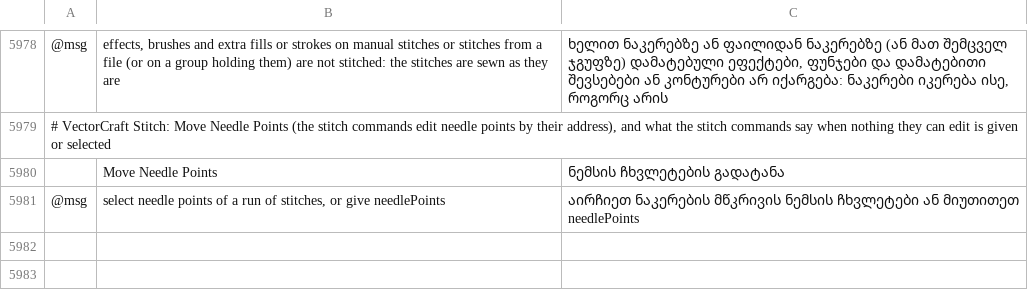
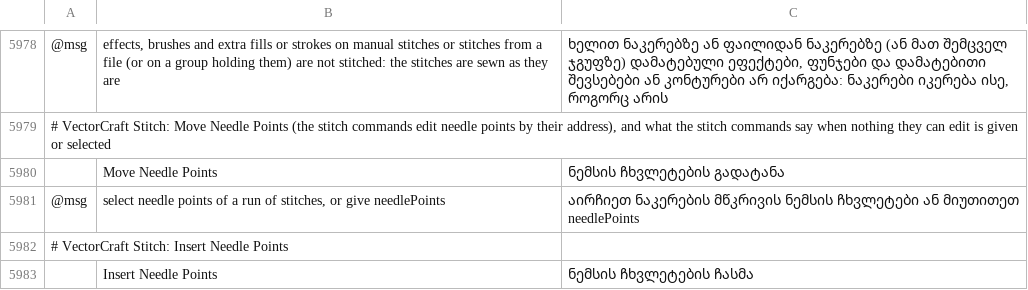
Before and after one commit to przbat-public/vectorcraft-stitch, a TSV file: crates/ui-egui/src/i18n/ka.tsv, drawn as a sheet; only a part is shown, gaps mark what is left out; the diff names each change by its address in the sheet, - before the commit and + after, or states it on an @@ line.

```diff
--- a/crates/ui-egui/src/i18n/ka.tsv
+++ b/crates/ui-egui/src/i18n/ka.tsv
+row 5982: # VectorCraft Stitch: Insert Needle Points
+row 5983:  | Insert Needle Points | ნემსის ჩხვლეტების ჩასმა
```
Also changed, not shown: crates/ui-egui/src/i18n/bg.tsv, crates/ui-egui/src/i18n/el.tsv, 29 other files.
